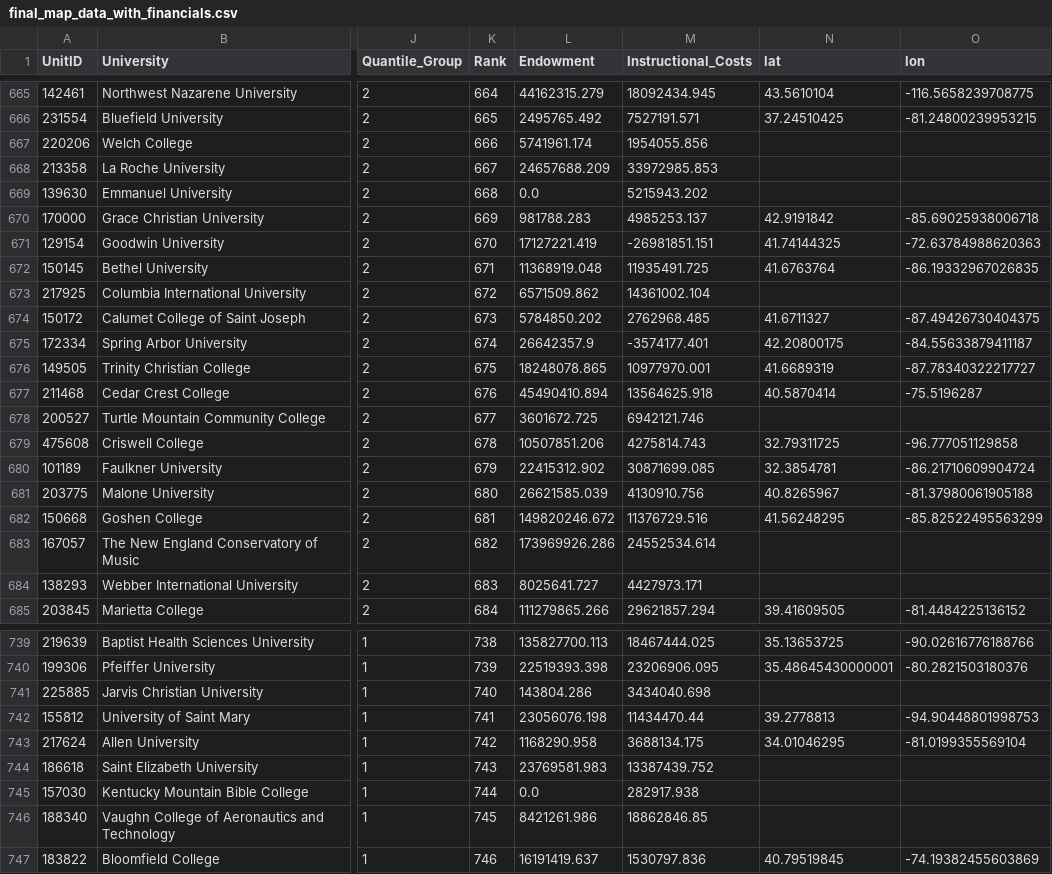
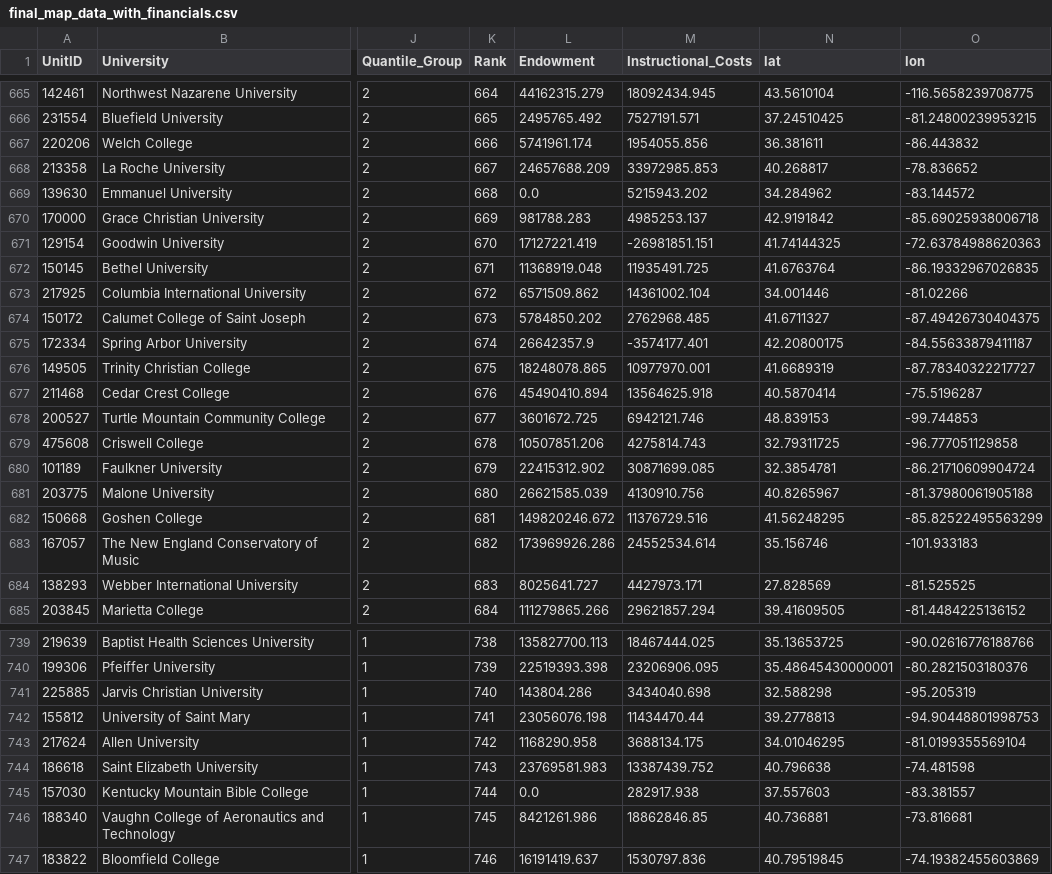
Before and after one commit to hatingonhaters/collegedata, a CSV file: docs/final_map_data_with_financials.csv, drawn as a sheet; only a part is shown, gaps mark what is left out; the diff covers the shown part only; the diff names each change by its address in the sheet, - before the commit and + after, or states it on an @@ line.

```diff
--- a/docs/final_map_data_with_financials.csv
+++ b/docs/final_map_data_with_financials.csv
-N667 (lat): (empty)
+N667 (lat): 36.381611
-O667 (lon): (empty)
+O667 (lon): -86.443832
-N668 (lat): (empty)
+N668 (lat): 40.268817
-O668 (lon): (empty)
+O668 (lon): -78.836652
-N669 (lat): (empty)
+N669 (lat): 34.284962
-O669 (lon): (empty)
+O669 (lon): -83.144572
-N673 (lat): (empty)
+N673 (lat): 34.001446
-O673 (lon): (empty)
+O673 (lon): -81.02266
-N678 (lat): (empty)
+N678 (lat): 48.839153
-O678 (lon): (empty)
+O678 (lon): -99.744853
-N683 (lat): (empty)
+N683 (lat): 35.156746
-O683 (lon): (empty)
+O683 (lon): -101.933183
-N684 (lat): (empty)
+N684 (lat): 27.828569
-O684 (lon): (empty)
+O684 (lon): -81.525525
-N741 (lat): (empty)
+N741 (lat): 32.588298
-O741 (lon): (empty)
+O741 (lon): -95.205319
-N744 (lat): (empty)
+N744 (lat): 40.796638
-O744 (lon): (empty)
+O744 (lon): -74.481598
-N745 (lat): (empty)
+N745 (lat): 37.557603
-O745 (lon): (empty)
+O745 (lon): -83.381557
-N746 (lat): (empty)
+N746 (lat): 40.736881
-O746 (lon): (empty)
+O746 (lon): -73.816681
```
Also changed, not shown: 158 edited cells elsewhere in this file.
